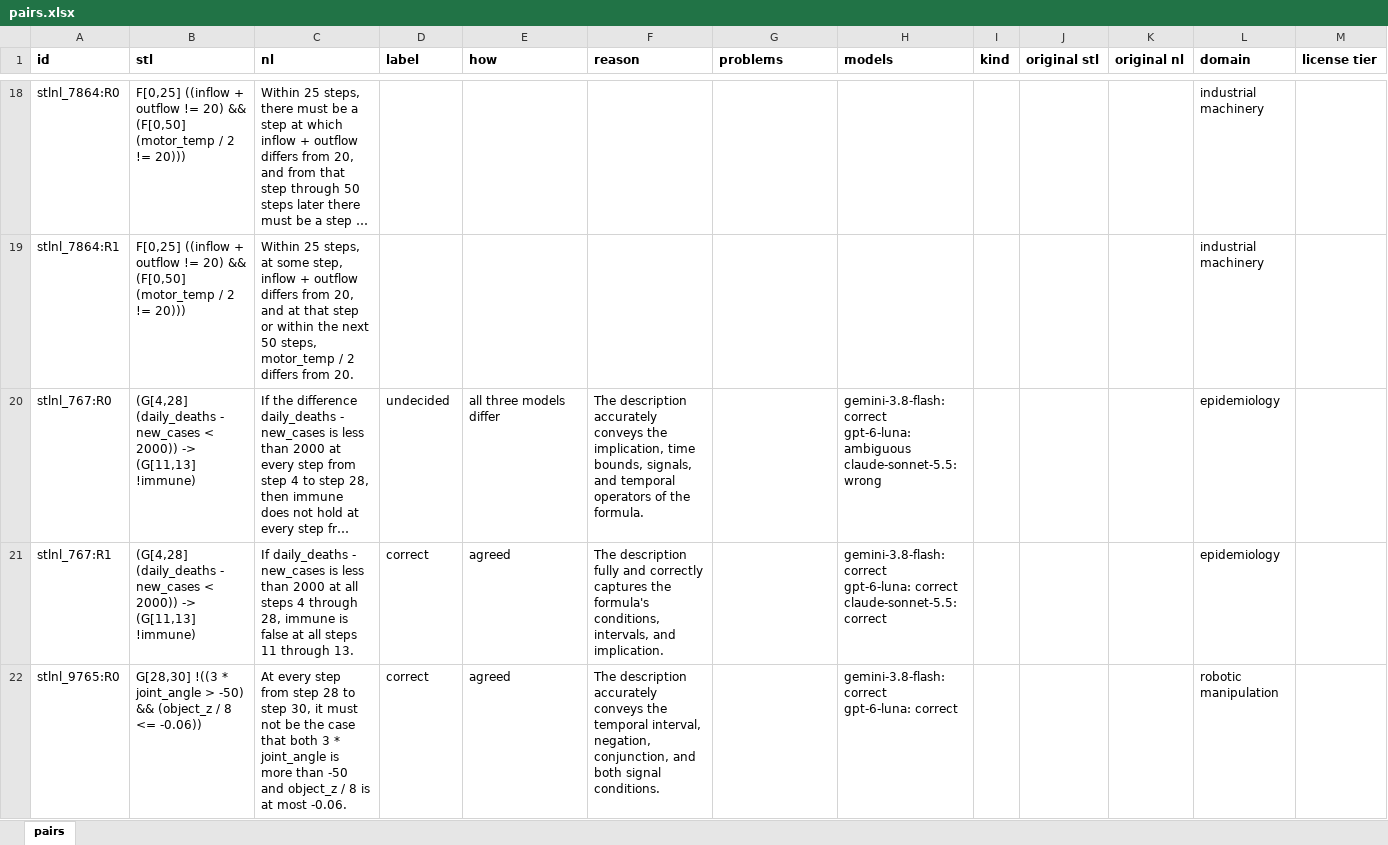
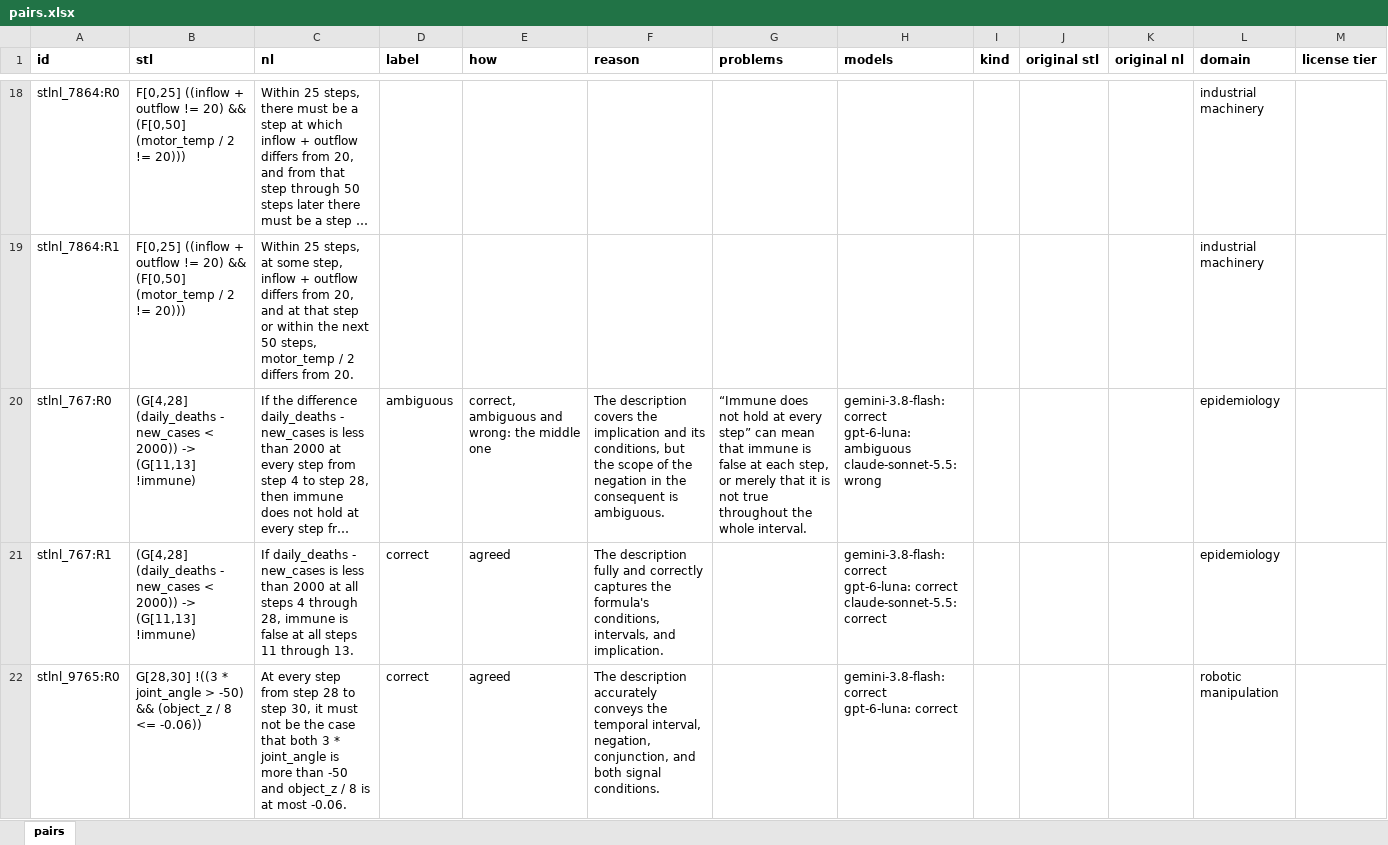
Before and after one commit to fedef2000/STL-dataset-builder, an Excel workbook: data/dataset/set_3/pairs.xlsx, sheet pairs, drawn as a sheet; only a part is shown, gaps mark what is left out; long unchanged cells end in …; values as stored, in another font and other column widths than the file's, no borders; the diff covers the shown part only; the diff names each change by its address in the sheet, - before the commit and + after, or states it on an @@ line.

```diff
--- a/data/dataset/set_3/pairs.xlsx (sheet pairs)
+++ b/data/dataset/set_3/pairs.xlsx (sheet pairs)
-D20 (label): undecided
+D20 (label): ambiguous
-E20 (how): all three models differ
+E20 (how): correct, ambiguous and wrong: the middle one
-F20 (reason): The description accurately conveys the implication, time bounds, signals, and temporal operators of the formula.
+F20 (reason): The description covers the implication and its conditions, but the scope of the negation in the consequent is ambiguous.
-G20 (problems): (empty)
+G20 (problems): “Immune does not hold at every step” can mean that immune is false at each step, or merely that it is not true throughout the whole interval.
```
Also changed, not shown: 8 edited cells elsewhere in this sheet, data/dataset/set_1/pairs.xlsx, data/dataset/set_2/pairs.xlsx, 6 other files.
